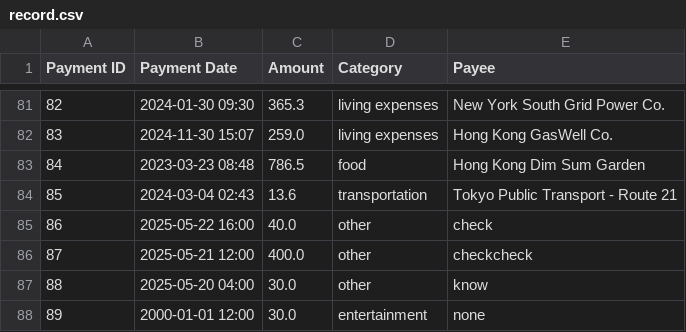
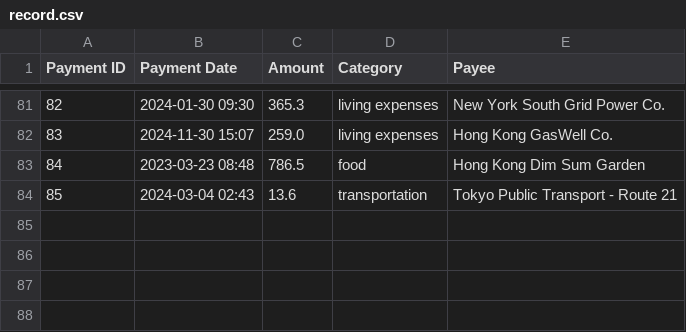
Before and after one commit to qmmm1/Software-engineering-goup83, a CSV file: demo/data/record.csv, drawn as a sheet; only a part is shown, gaps mark what is left out; the diff names each change by its address in the sheet, - before the commit and + after, or states it on an @@ line.

```diff
--- a/demo/data/record.csv
+++ b/demo/data/record.csv
-row 85: 86 | 2025-05-22 16:00 | 40.0 | other | check
-row 86: 87 | 2025-05-21 12:00 | 400.0 | other | checkcheck
-row 87: 88 | 2025-05-20 04:00 | 30.0 | other | know
-row 88: 89 | 2000-01-01 12:00 | 30.0 | entertainment | none
```
Also changed, not shown: 2 other files.
